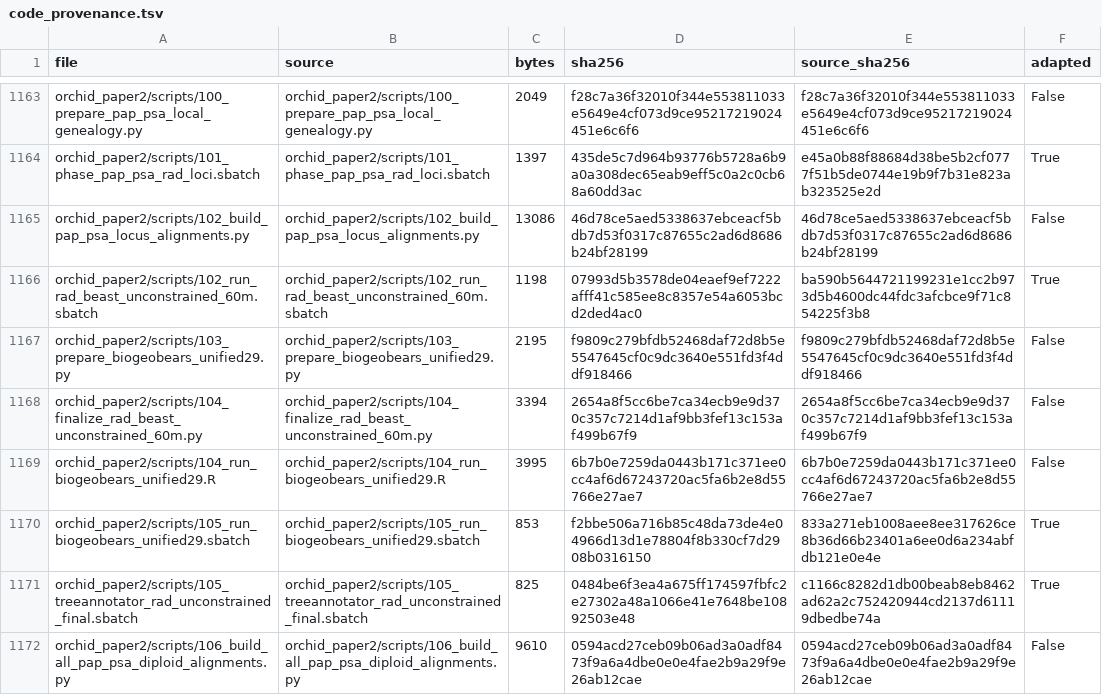
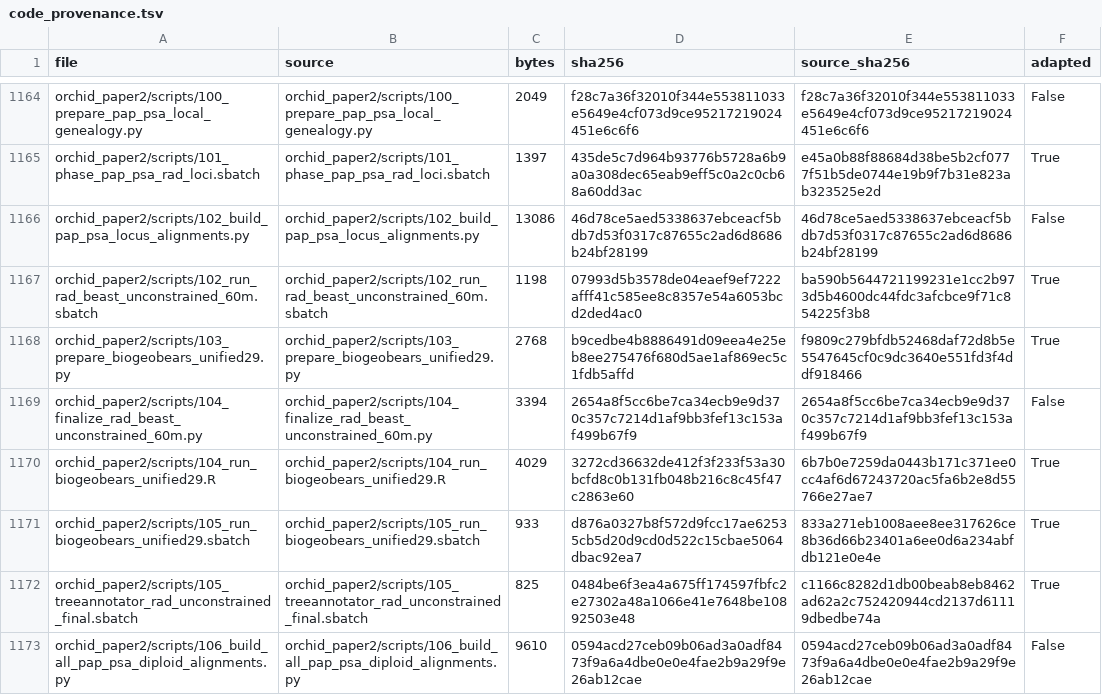
Before and after one commit to yukiyukiyuki801/Phalaenopsis-biogeography-genomic-islands, a TSV file: code_provenance.tsv, drawn as a sheet; only a part is shown, gaps mark what is left out; the diff covers the shown part only.

```diff
--- a/code_provenance.tsv
+++ b/code_provenance.tsv
@@ -1166,6 +1167,6 @@ orchid_paper2/scripts/102_build_pap_psa_locus_alignments.py	orchid_paper2/script
 orchid_paper2/scripts/102_run_rad_beast_unconstrained_60m.sbatch	orchid_paper2/scripts/102_run_rad_beast_unconstrained_60m.sbatch	1198	07993d5b3578de04eaef9ef7222afff41c585ee8c8357e54a6053bcd2ded4ac0	ba590b5644721199231e1cc2b973d5b4600dc44fdc3afcbce9f71c854225f3b8	True
-orchid_paper2/scripts/103_prepare_biogeobears_unified29.py	orchid_paper2/scripts/103_prepare_biogeobears_unified29.py	2195	f9809c279bfdb52468daf72d8b5e5547645cf0c9dc3640e551fd3f4ddf918466	f9809c279bfdb52468daf72d8b5e5547645cf0c9dc3640e551fd3f4ddf918466	False
+orchid_paper2/scripts/103_prepare_biogeobears_unified29.py	orchid_paper2/scripts/103_prepare_biogeobears_unified29.py	2768	b9cedbe4b8886491d09eea4e25eb8ee275476f680d5ae1af869ec5c1fdb5affd	f9809c279bfdb52468daf72d8b5e5547645cf0c9dc3640e551fd3f4ddf918466	True
 orchid_paper2/scripts/104_finalize_rad_beast_unconstrained_60m.py	orchid_paper2/scripts/104_finalize_rad_beast_unconstrained_60m.py	3394	2654a8f5cc6be7ca34ecb9e9d370c357c7214d1af9bb3fef13c153af499b67f9	2654a8f5cc6be7ca34ecb9e9d370c357c7214d1af9bb3fef13c153af499b67f9	False
-orchid_paper2/scripts/104_run_biogeobears_unified29.R	orchid_paper2/scripts/104_run_biogeobears_unified29.R	3995	6b7b0e7259da0443b171c371ee0cc4af6d67243720ac5fa6b2e8d55766e27ae7	6b7b0e7259da0443b171c371ee0cc4af6d67243720ac5fa6b2e8d55766e27ae7	False
-orchid_paper2/scripts/105_run_biogeobears_unified29.sbatch	orchid_paper2/scripts/105_run_biogeobears_unified29.sbatch	853	f2bbe506a716b85c48da73de4e04966d13d1e78804f8b330cf7d2908b0316150	833a271eb1008aee8ee317626ce8b36d66b23401a6ee0d6a234abfdb121e0e4e	True
+orchid_paper2/scripts/104_run_biogeobears_unified29.R	orchid_paper2/scripts/104_run_biogeobears_unified29.R	4029	3272cd36632de412f3f233f53a30bcfd8c0b131fb048b216c8c45f47c2863e60	6b7b0e7259da0443b171c371ee0cc4af6d67243720ac5fa6b2e8d55766e27ae7	True
+orchid_paper2/scripts/105_run_biogeobears_unified29.sbatch	orchid_paper2/scripts/105_run_biogeobears_unified29.sbatch	933	d876a0327b8f572d9fcc17ae62535cb5d20d9cd0d522c15cbae5064dbac92ea7	833a271eb1008aee8ee317626ce8b36d66b23401a6ee0d6a234abfdb121e0e4e	True
 orchid_paper2/scripts/105_treeannotator_rad_unconstrained_final.sbatch	orchid_paper2/scripts/105_treeannotator_rad_unconstrained_final.sbatch	825	0484be6f3ea4a675ff174597fbfc2e27302a48a1066e41e7648be10892503e48	c1166c8282d1db00beab8eb8462ad62a2c752420944cd2137d61119dbedbe74a	True
```
Also changed, not shown: 3 added rows, 2 removed rows and 30 edited cells elsewhere in this file, 20 other files.
